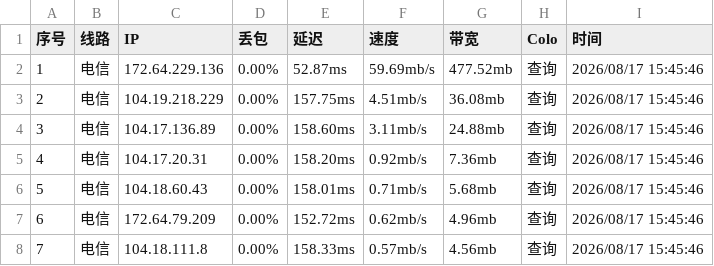
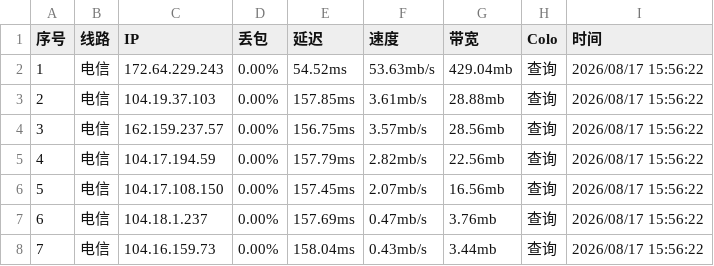
Before and after one commit to Dainsleif233/awesome-Cloudflare-IPs, a CSV file: ips.csv, drawn as a sheet; only a part is shown; the diff covers the shown part only.

```diff
--- a/ips.csv
+++ b/ips.csv
@@ -1,8 +1,8 @@
 序号,线路,IP,丢包,延迟,速度,带宽,Colo,时间
-1,电信,172.64.229.136,0.00%,52.87ms,59.69mb/s,477.52mb,查询,2026/08/17 15:45:46
-2,电信,104.19.218.229,0.00%,157.75ms,4.51mb/s,36.08mb,查询,2026/08/17 15:45:46
-3,电信,104.17.136.89,0.00%,158.60ms,3.11mb/s,24.88mb,查询,2026/08/17 15:45:46
-4,电信,104.17.20.31,0.00%,158.20ms,0.92mb/s,7.36mb,查询,2026/08/17 15:45:46
-5,电信,104.18.60.43,0.00%,158.01ms,0.71mb/s,5.68mb,查询,2026/08/17 15:45:46
-6,电信,172.64.79.209,0.00%,152.72ms,0.62mb/s,4.96mb,查询,2026/08/17 15:45:46
-7,电信,104.18.111.8,0.00%,158.33ms,0.57mb/s,4.56mb,查询,2026/08/17 15:45:46
+1,电信,172.64.229.243,0.00%,54.52ms,53.63mb/s,429.04mb,查询,2026/08/17 15:56:22
+2,电信,104.19.37.103,0.00%,157.85ms,3.61mb/s,28.88mb,查询,2026/08/17 15:56:22
+3,电信,162.159.237.57,0.00%,156.75ms,3.57mb/s,28.56mb,查询,2026/08/17 15:56:22
+4,电信,104.17.194.59,0.00%,157.79ms,2.82mb/s,22.56mb,查询,2026/08/17 15:56:22
+5,电信,104.17.108.150,0.00%,157.45ms,2.07mb/s,16.56mb,查询,2026/08/17 15:56:22
+6,电信,104.18.1.237,0.00%,157.69ms,0.47mb/s,3.76mb,查询,2026/08/17 15:56:22
+7,电信,104.16.159.73,0.00%,158.04ms,0.43mb/s,3.44mb,查询,2026/08/17 15:56:22
```
Also changed, not shown: 115 edited cells elsewhere in this file.
